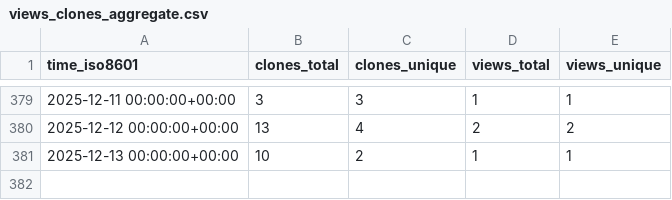
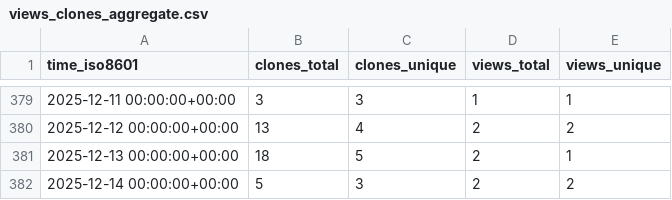
Before and after one commit to CBICA/DLMUSE, a CSV file: CBICA/DLMUSE/ghrs-data/views_clones_aggregate.csv, drawn as a sheet; only a part is shown, gaps mark what is left out.

```diff
--- a/CBICA/DLMUSE/ghrs-data/views_clones_aggregate.csv
+++ b/CBICA/DLMUSE/ghrs-data/views_clones_aggregate.csv
@@ -380,2 +380,3 @@ time_iso8601,clones_total,clones_unique,views_total,views_unique
 2025-12-12 00:00:00+00:00,13,4,2,2
-2025-12-13 00:00:00+00:00,10,2,1,1
+2025-12-13 00:00:00+00:00,18,5,2,1
+2025-12-14 00:00:00+00:00,5,3,2,2
```
Also changed, not shown: 1 other file.
